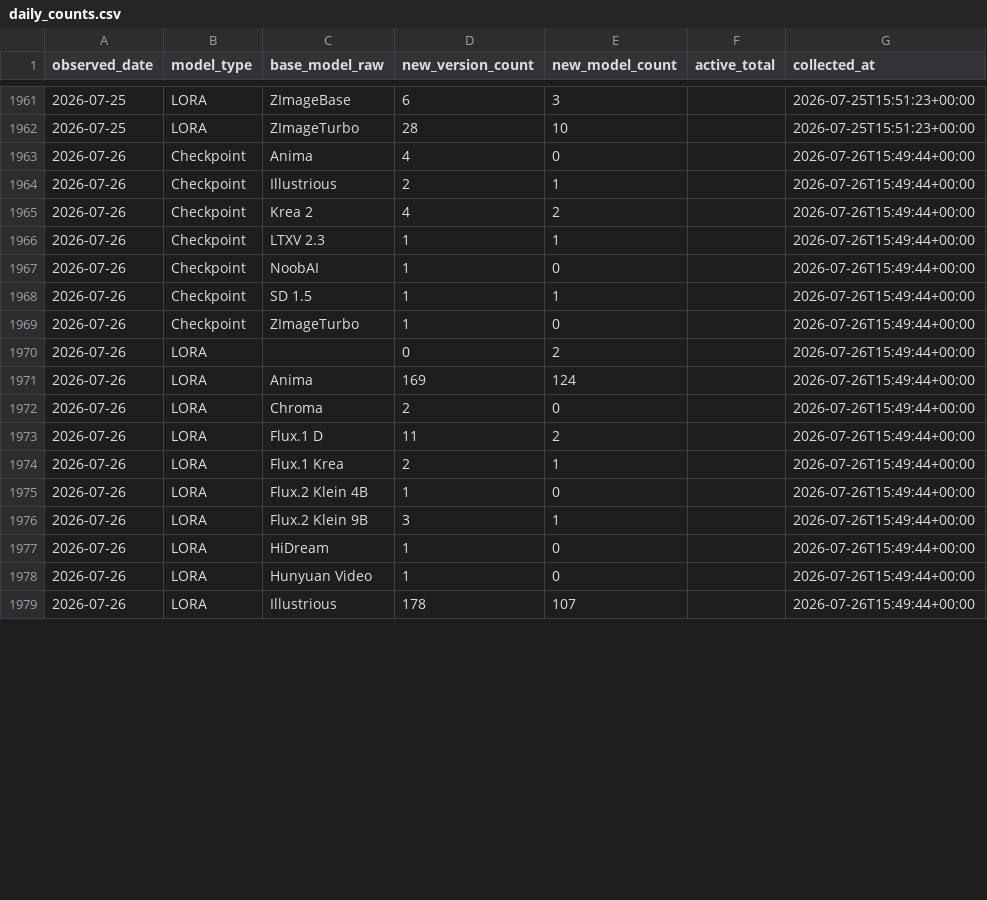
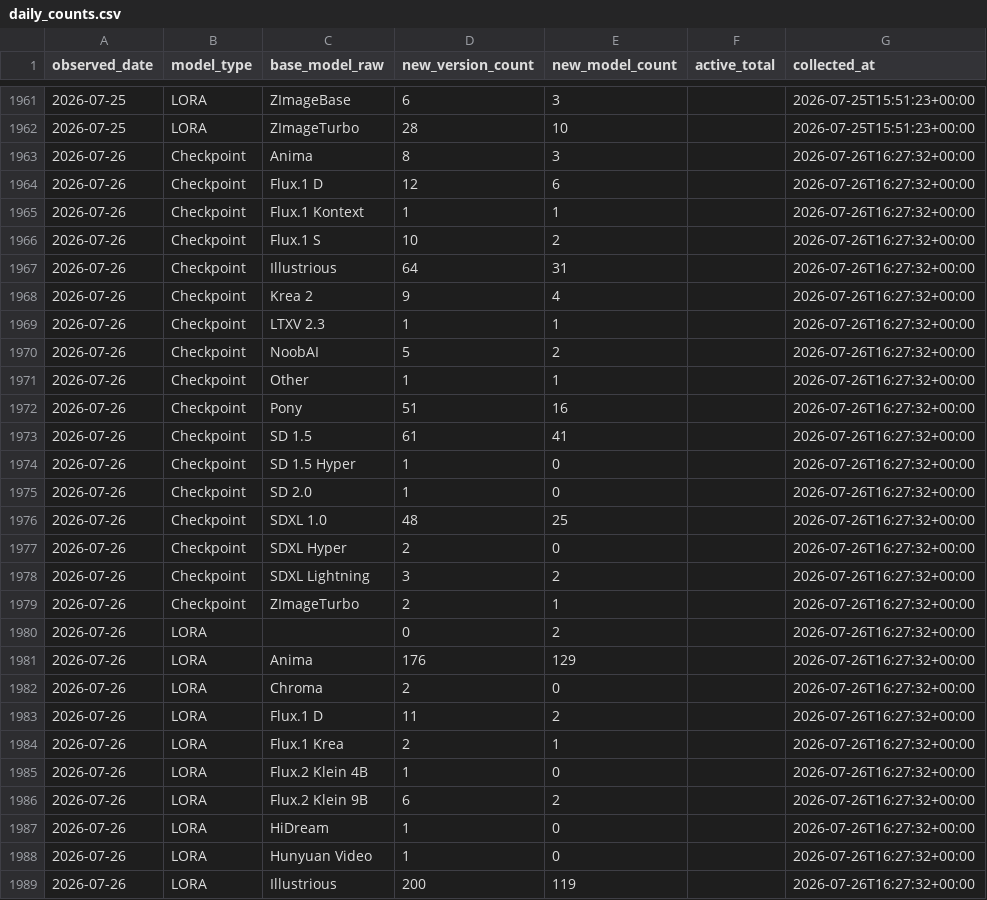
Before and after one commit to Shiba-2-shiba/civiresearch-experimental, a CSV file: data/daily_counts.csv, drawn as a sheet; only a part is shown, gaps mark what is left out; the diff covers the shown part only.

```diff
--- a/data/daily_counts.csv
+++ b/data/daily_counts.csv
@@ -1962,18 +1962,28 @@ observed_date,model_type,base_model_raw,new_version_count,new_model_count,active
 2026-07-25,LORA,ZImageTurbo,28,10,,2026-07-25T15:51:23+00:00
-2026-07-26,Checkpoint,Anima,4,0,,2026-07-26T15:49:44+00:00
-2026-07-26,Checkpoint,Illustrious,2,1,,2026-07-26T15:49:44+00:00
-2026-07-26,Checkpoint,Krea 2,4,2,,2026-07-26T15:49:44+00:00
-2026-07-26,Checkpoint,LTXV 2.3,1,1,,2026-07-26T15:49:44+00:00
-2026-07-26,Checkpoint,NoobAI,1,0,,2026-07-26T15:49:44+00:00
-2026-07-26,Checkpoint,SD 1.5,1,1,,2026-07-26T15:49:44+00:00
-2026-07-26,Checkpoint,ZImageTurbo,1,0,,2026-07-26T15:49:44+00:00
-2026-07-26,LORA,,0,2,,2026-07-26T15:49:44+00:00
-2026-07-26,LORA,Anima,169,124,,2026-07-26T15:49:44+00:00
-2026-07-26,LORA,Chroma,2,0,,2026-07-26T15:49:44+00:00
-2026-07-26,LORA,Flux.1 D,11,2,,2026-07-26T15:49:44+00:00
-2026-07-26,LORA,Flux.1 Krea,2,1,,2026-07-26T15:49:44+00:00
-2026-07-26,LORA,Flux.2 Klein 4B,1,0,,2026-07-26T15:49:44+00:00
-2026-07-26,LORA,Flux.2 Klein 9B,3,1,,2026-07-26T15:49:44+00:00
-2026-07-26,LORA,HiDream,1,0,,2026-07-26T15:49:44+00:00
-2026-07-26,LORA,Hunyuan Video,1,0,,2026-07-26T15:49:44+00:00
-2026-07-26,LORA,Illustrious,178,107,,2026-07-26T15:49:44+00:00
+2026-07-26,Checkpoint,Anima,8,3,,2026-07-26T16:27:32+00:00
+2026-07-26,Checkpoint,Flux.1 D,12,6,,2026-07-26T16:27:32+00:00
+2026-07-26,Checkpoint,Flux.1 Kontext,1,1,,2026-07-26T16:27:32+00:00
+2026-07-26,Checkpoint,Flux.1 S,10,2,,2026-07-26T16:27:32+00:00
+2026-07-26,Checkpoint,Illustrious,64,31,,2026-07-26T16:27:32+00:00
+2026-07-26,Checkpoint,Krea 2,9,4,,2026-07-26T16:27:32+00:00
+2026-07-26,Checkpoint,LTXV 2.3,1,1,,2026-07-26T16:27:32+00:00
+2026-07-26,Checkpoint,NoobAI,5,2,,2026-07-26T16:27:32+00:00
+2026-07-26,Checkpoint,Other,1,1,,2026-07-26T16:27:32+00:00
+2026-07-26,Checkpoint,Pony,51,16,,2026-07-26T16:27:32+00:00
+2026-07-26,Checkpoint,SD 1.5,61,41,,2026-07-26T16:27:32+00:00
+2026-07-26,Checkpoint,SD 1.5 Hyper,1,0,,2026-07-26T16:27:32+00:00
+2026-07-26,Checkpoint,SD 2.0,1,0,,2026-07-26T16:27:32+00:00
+2026-07-26,Checkpoint,SDXL 1.0,48,25,,2026-07-26T16:27:32+00:00
+2026-07-26,Checkpoint,SDXL Hyper,2,0,,2026-07-26T16:27:32+00:00
+2026-07-26,Checkpoint,SDXL Lightning,3,2,,2026-07-26T16:27:32+00:00
+2026-07-26,Checkpoint,ZImageTurbo,2,1,,2026-07-26T16:27:32+00:00
+2026-07-26,LORA,,0,2,,2026-07-26T16:27:32+00:00
+2026-07-26,LORA,Anima,176,129,,2026-07-26T16:27:32+00:00
+2026-07-26,LORA,Chroma,2,0,,2026-07-26T16:27:32+00:00
+2026-07-26,LORA,Flux.1 D,11,2,,2026-07-26T16:27:32+00:00
+2026-07-26,LORA,Flux.1 Krea,2,1,,2026-07-26T16:27:32+00:00
+2026-07-26,LORA,Flux.2 Klein 4B,1,0,,2026-07-26T16:27:32+00:00
+2026-07-26,LORA,Flux.2 Klein 9B,6,2,,2026-07-26T16:27:32+00:00
+2026-07-26,LORA,HiDream,1,0,,2026-07-26T16:27:32+00:00
+2026-07-26,LORA,Hunyuan Video,1,0,,2026-07-26T16:27:32+00:00
+2026-07-26,LORA,Illustrious,200,119,,2026-07-26T16:27:32+00:00
```
Also changed, not shown: 14 edited cells elsewhere in this file, data/exports/base_model_audit.csv, data/exports/monthly_counts.csv, 2 other files.
